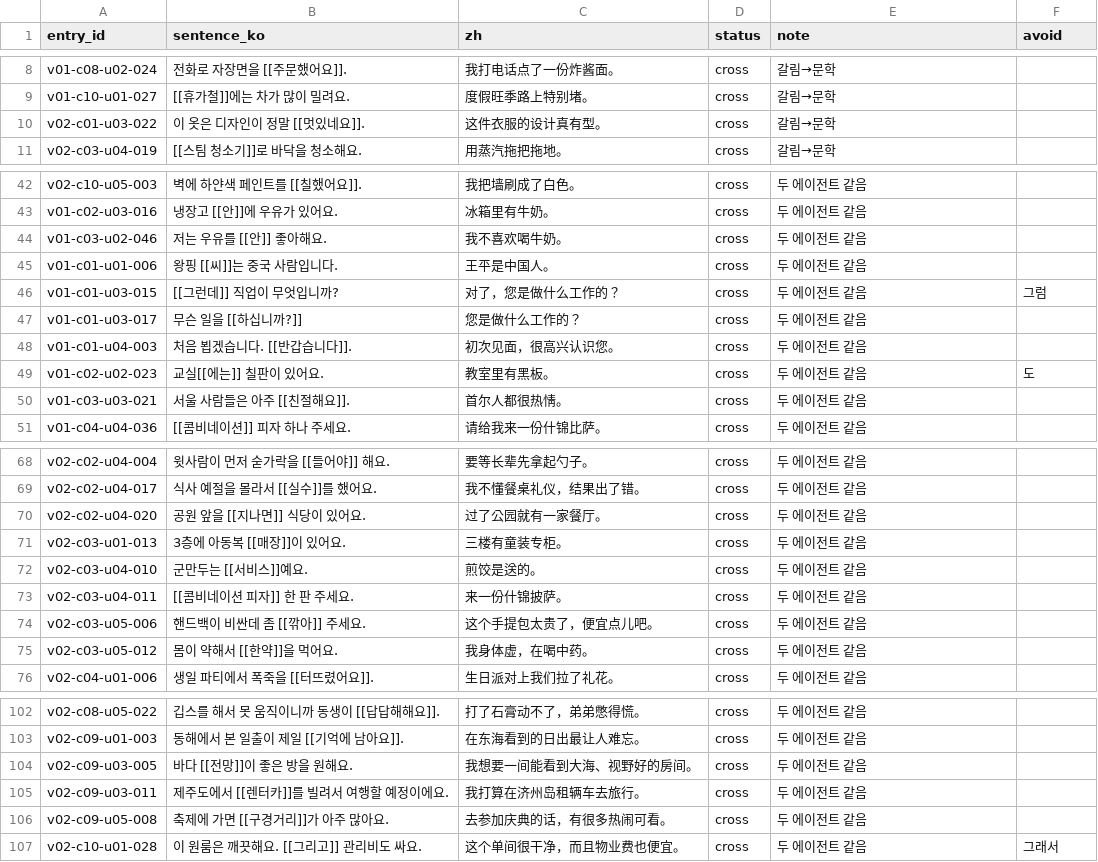
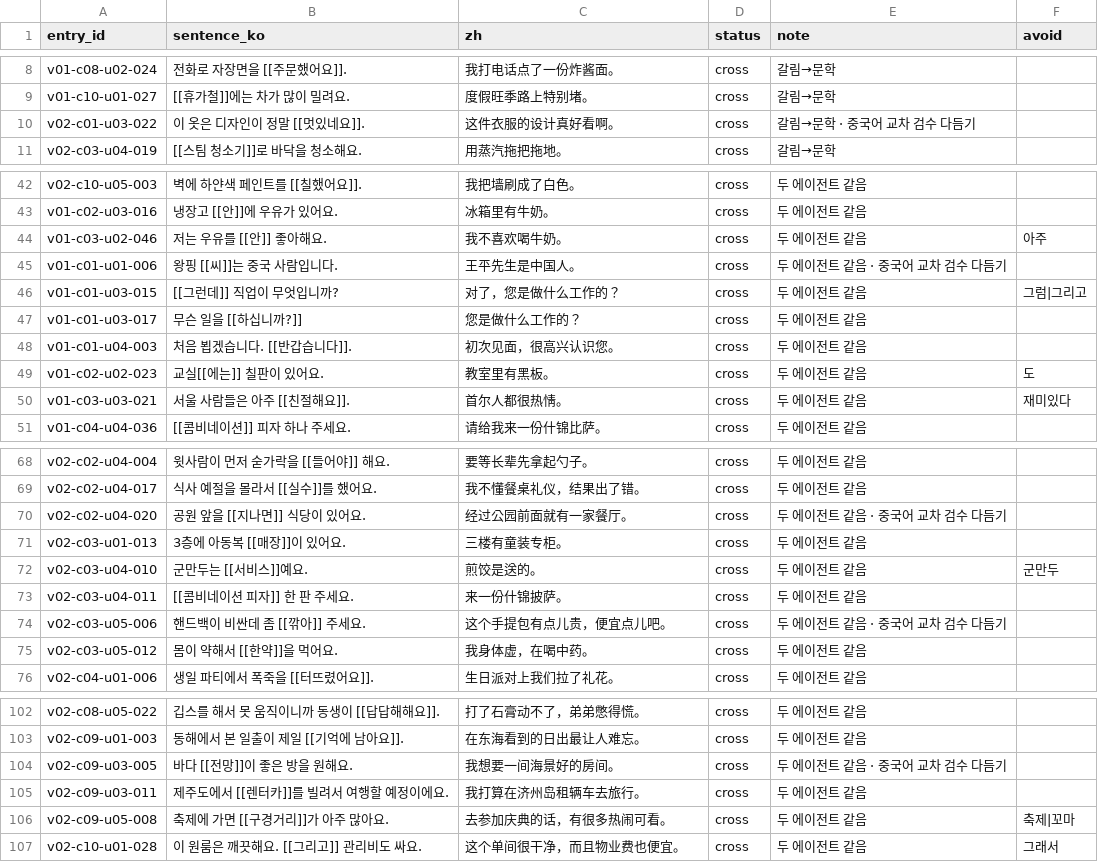
Before and after one commit to Fullcharge13/Learning-Korean, a CSV file: data/examples.csv, drawn as a sheet; only a part is shown, gaps mark what is left out; the diff covers the shown part only.

```diff
--- a/data/examples.csv
+++ b/data/examples.csv
@@ -9,3 +9,3 @@ v01-c08-u02-024,전화로 자장면을 [[주문했어요]].,我打电话点了
 v01-c10-u01-027,[[휴가철]]에는 차가 많이 밀려요.,度假旺季路上特别堵。,cross,갈림→문학,
-v02-c01-u03-022,이 옷은 디자인이 정말 [[멋있네요]].,这件衣服的设计真有型。,cross,갈림→문학,
+v02-c01-u03-022,이 옷은 디자인이 정말 [[멋있네요]].,这件衣服的设计真好看啊。,cross,갈림→문학 · 중국어 교차 검수 다듬기,
 v02-c03-u04-019,[[스팀 청소기]]로 바닥을 청소해요.,用蒸汽拖把拖地。,cross,갈림→문학,
@@ -43,5 +43,5 @@ v02-c10-u05-003,벽에 하얀색 페인트를 [[칠했어요]].,我把墙刷成
 v01-c02-u03-016,냉장고 [[안]]에 우유가 있어요.,冰箱里有牛奶。,cross,두 에이전트 같음,
-v01-c03-u02-046,저는 우유를 [[안]] 좋아해요.,我不喜欢喝牛奶。,cross,두 에이전트 같음,
-v01-c01-u01-006,왕핑 [[씨]]는 중국 사람입니다.,王平是中国人。,cross,두 에이전트 같음,
-v01-c01-u03-015,[[그런데]] 직업이 무엇입니까?,对了，您是做什么工作的？,cross,두 에이전트 같음,그럼
+v01-c03-u02-046,저는 우유를 [[안]] 좋아해요.,我不喜欢喝牛奶。,cross,두 에이전트 같음,아주
+v01-c01-u01-006,왕핑 [[씨]]는 중국 사람입니다.,王平先生是中国人。,cross,두 에이전트 같음 · 중국어 교차 검수 다듬기,
+v01-c01-u03-015,[[그런데]] 직업이 무엇입니까?,对了，您是做什么工作的？,cross,두 에이전트 같음,그럼|그리고
 v01-c01-u03-017,무슨 일을 [[하십니까?]],您是做什么工作的？,cross,두 에이전트 같음,
@@ -49,3 +49,3 @@ v01-c01-u04-003,처음 뵙겠습니다. [[반갑습니다]].,初次见面，很
 v01-c02-u02-023,교실[[에는]] 칠판이 있어요.,教室里有黑板。,cross,두 에이전트 같음,도
-v01-c03-u03-021,서울 사람들은 아주 [[친절해요]].,首尔人都很热情。,cross,두 에이전트 같음,
+v01-c03-u03-021,서울 사람들은 아주 [[친절해요]].,首尔人都很热情。,cross,두 에이전트 같음,재미있다
 v01-c04-u04-036,[[콤비네이션]] 피자 하나 주세요.,请给我来一份什锦比萨。,cross,두 에이전트 같음,
@@ -69,7 +69,7 @@ v02-c02-u04-004,윗사람이 먼저 숟가락을 [[들어야]] 해요.,要等长
 v02-c02-u04-017,식사 예절을 몰라서 [[실수]]를 했어요.,我不懂餐桌礼仪，结果出了错。,cross,두 에이전트 같음,
-v02-c02-u04-020,공원 앞을 [[지나면]] 식당이 있어요.,过了公园就有一家餐厅。,cross,두 에이전트 같음,
+v02-c02-u04-020,공원 앞을 [[지나면]] 식당이 있어요.,经过公园前面就有一家餐厅。,cross,두 에이전트 같음 · 중국어 교차 검수 다듬기,
 v02-c03-u01-013,3층에 아동복 [[매장]]이 있어요.,三楼有童装专柜。,cross,두 에이전트 같음,
-v02-c03-u04-010,군만두는 [[서비스]]예요.,煎饺是送的。,cross,두 에이전트 같음,
+v02-c03-u04-010,군만두는 [[서비스]]예요.,煎饺是送的。,cross,두 에이전트 같음,군만두
 v02-c03-u04-011,[[콤비네이션 피자]] 한 판 주세요.,来一份什锦披萨。,cross,두 에이전트 같음,
-v02-c03-u05-006,핸드백이 비싼데 좀 [[깎아]] 주세요.,这个手提包太贵了，便宜点儿吧。,cross,두 에이전트 같음,
+v02-c03-u05-006,핸드백이 비싼데 좀 [[깎아]] 주세요.,这个手提包有点儿贵，便宜点儿吧。,cross,두 에이전트 같음 · 중국어 교차 검수 다듬기,
 v02-c03-u05-012,몸이 약해서 [[한약]]을 먹어요.,我身体虚，在喝中药。,cross,두 에이전트 같음,
@@ -103,5 +103,5 @@ v02-c08-u05-022,깁스를 해서 못 움직이니까 동생이 [[답답해해요
 v02-c09-u01-003,동해에서 본 일출이 제일 [[기억에 남아요]].,在东海看到的日出最让人难忘。,cross,두 에이전트 같음,
-v02-c09-u03-005,바다 [[전망]]이 좋은 방을 원해요.,我想要一间能看到大海、视野好的房间。,cross,두 에이전트 같음,
+v02-c09-u03-005,바다 [[전망]]이 좋은 방을 원해요.,我想要一间海景好的房间。,cross,두 에이전트 같음 · 중국어 교차 검수 다듬기,
 v02-c09-u03-011,제주도에서 [[렌터카]]를 빌려서 여행할 예정이에요.,我打算在济州岛租辆车去旅行。,cross,두 에이전트 같음,
-v02-c09-u05-008,축제에 가면 [[구경거리]]가 아주 많아요.,去参加庆典的话，有很多热闹可看。,cross,두 에이전트 같음,
+v02-c09-u05-008,축제에 가면 [[구경거리]]가 아주 많아요.,去参加庆典的话，有很多热闹可看。,cross,두 에이전트 같음,축제|꼬마
 v02-c10-u01-028,이 원룸은 깨끗해요. [[그리고]] 관리비도 싸요.,这个单间很干净，而且物业费也便宜。,cross,두 에이전트 같음,그래서
```
Also changed, not shown: 5 edited cells elsewhere in this file, data/zh-review.csv, docs/review/2026-11-06-재검수-고칠목록.csv, 2 other files.
